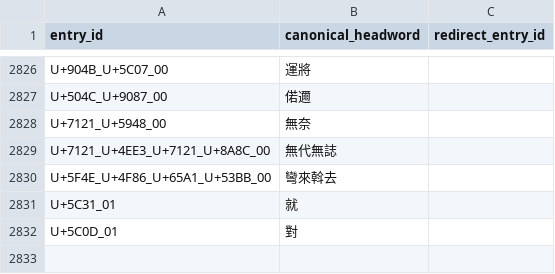
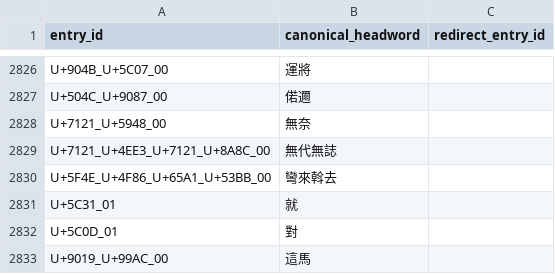
Before and after one commit to thehokkienlang/thehokkienlang.github.io, a TSV file: data/dictionary_entry_id_registry.tsv, drawn as a sheet; only a part is shown, gaps mark what is left out; the diff names each change by its address in the sheet, - before the commit and + after, or states it on an @@ line.

```diff
--- a/data/dictionary_entry_id_registry.tsv
+++ b/data/dictionary_entry_id_registry.tsv
+row 2833: U+9019_U+99AC_00 | 這馬
```
Also changed, not shown: data/hokkien_hanri_dict.tsv, 15 other files.
